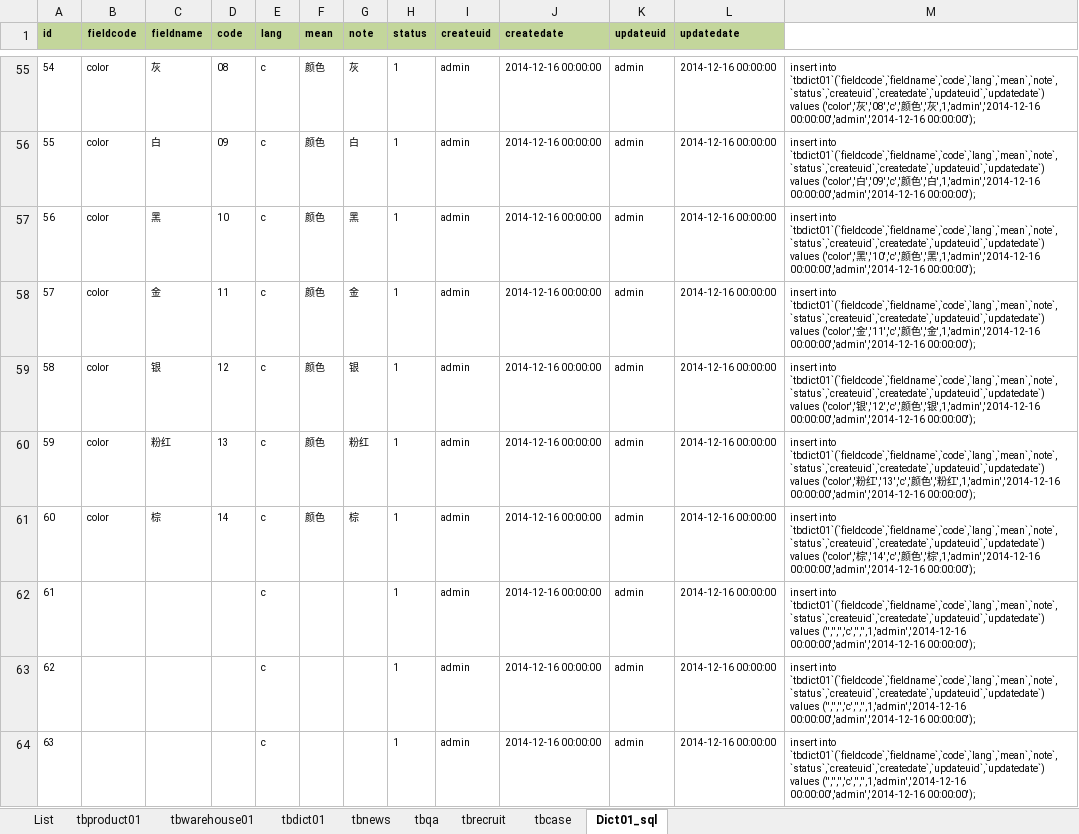
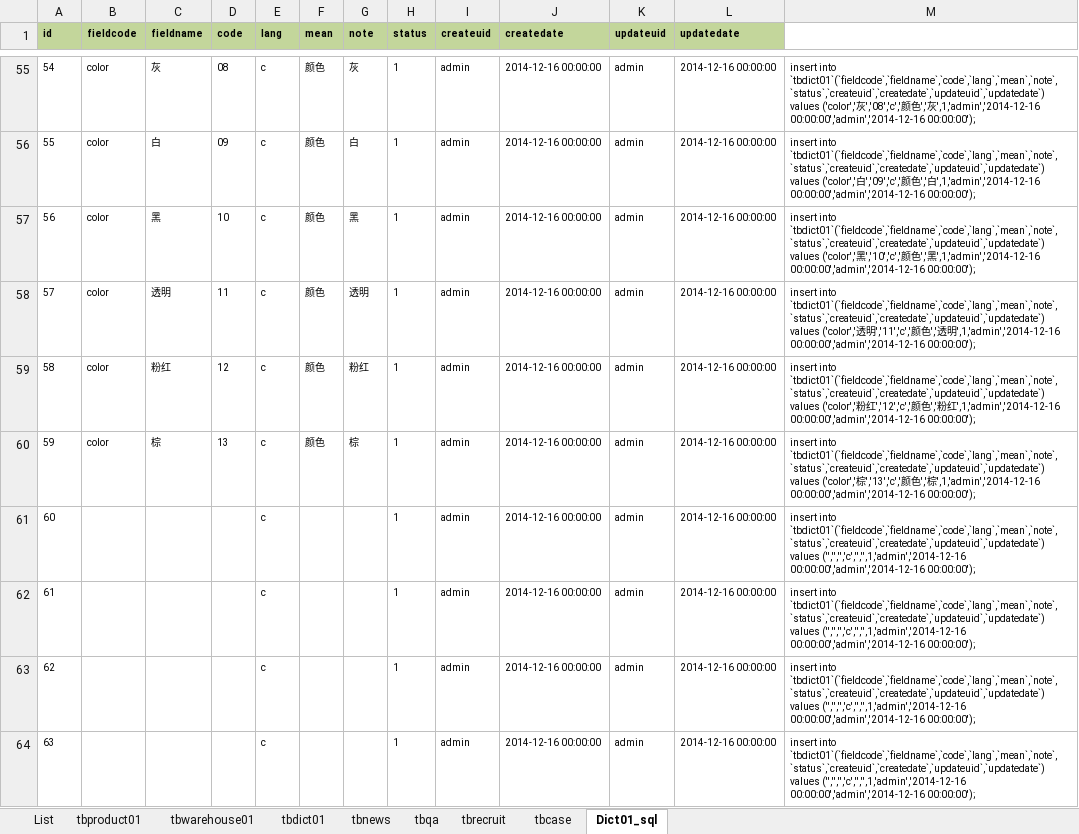
Before and after one commit to koubai/SH_DSYG_WEB, an Excel workbook: DSYG_DB_design.xlsx, sheet Dict01_sql, drawn as a sheet; only a part is shown, gaps mark what is left out; the shorter side is filled out with more unchanged rows; values as stored, in another font and other column widths than the file's, no borders; removed rows and columns are numbered as before the commit, all else as after; the diff names each change by its address in the sheet, - before the commit and + after, or states it on an @@ line.

```diff
--- a/DSYG_DB_design.xlsx (sheet Dict01_sql)
+++ b/DSYG_DB_design.xlsx (sheet Dict01_sql)
-C58 (fieldname): 金
+C58 (fieldname): 透明
-G58 (note): 金
+G58 (note): 透明
-M58: …values ('color','金','11','c','颜色','金',1,'admin','2014-12-16 00:00:00','admin','2014-12-16…
+M58: …values ('color','透明','11','c','颜色','透明',1,'admin','2014-12-16 00:00:00','admin','2014-12-16…
-row 59: 58 | color | 银 | 12 | c | 颜色 | 银 | 1 | admin | 2014-12-16 00:00:00 | admin | 2014-12-16 00:00:00 | insert into `tbdict01`(`fieldcode`,`fieldname`,`code`,`lang`,`mean`,`note`,`status`,`createuid`,`createdate`,`updateuid`,`updatedate`) values ('color','银','12','c','颜色','银',1,'admin','2014-12-16 00:00:00','admin','2014-12-16 00:00:00');
@@ column A (id) renumbered from row 59 down @@
-D59 (code): 13
+D59 (code): 12
-M59: …粉红','13','c','颜色…
+M59: …粉红','12','c','颜色…
-D60 (code): 14
+D60 (code): 13
-M60: …('color','棕','14','c','颜色…
+M60: …('color','棕','13','c','颜色…
```
Also changed, not shown: formulas that keep their value, 2 other files.
